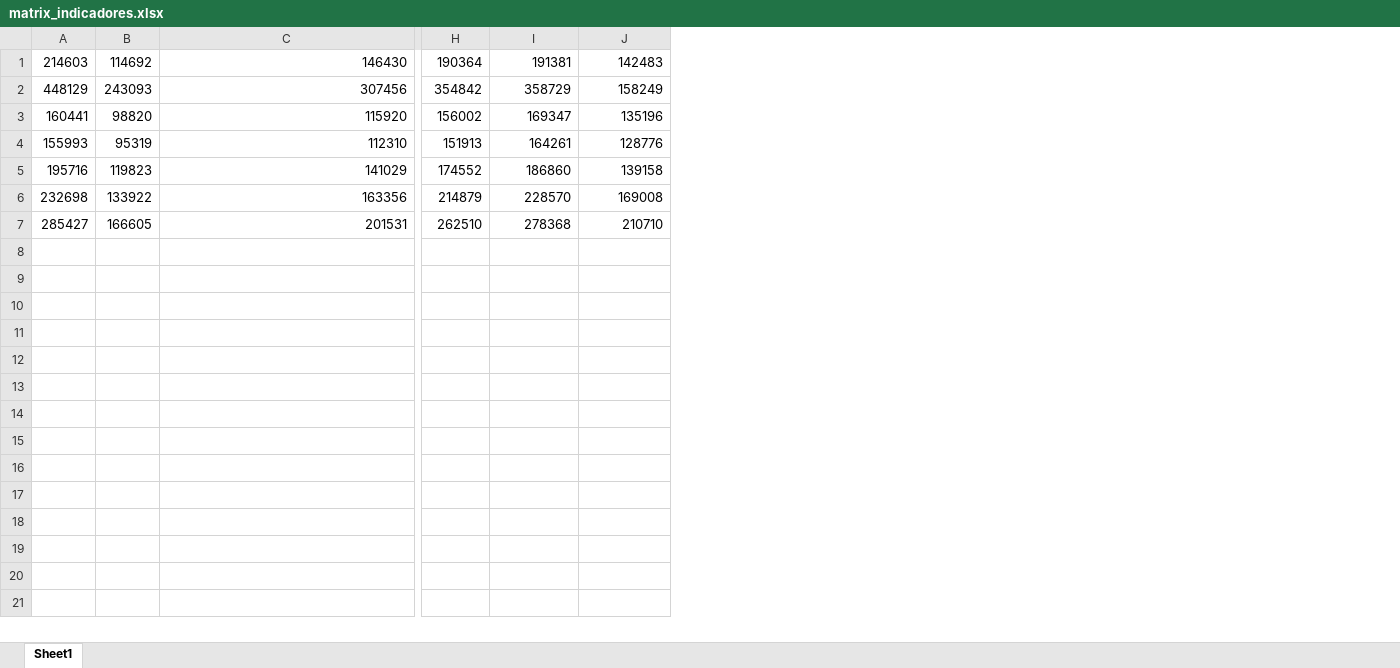
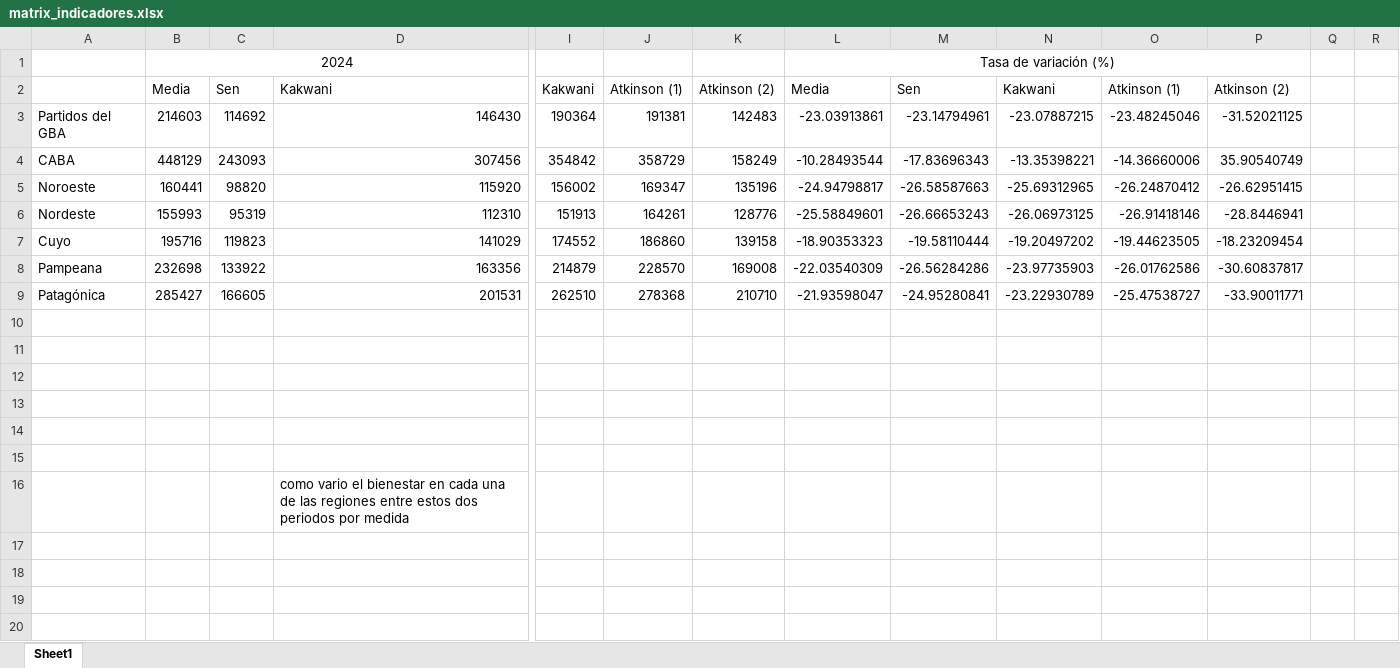
Before and after one commit to bracluque/TP-Distribucion, an Excel workbook: TP4/output/matrix_indicadores.xlsx, sheet Sheet1, drawn as a sheet; only a part is shown, gaps mark what is left out; values as stored, in another font and other column widths than the file's, no borders; addresses are those after the commit; rows hold the shown columns only; the diff covers the shown part only; the diff names each change by its address in the sheet, - before the commit and + after, or states it on an @@ line.

```diff
--- a/TP4/output/matrix_indicadores.xlsx (sheet Sheet1)
+++ b/TP4/output/matrix_indicadores.xlsx (sheet Sheet1)
+column A, rows 3-9: Partidos del GBA | CABA | Noroeste | Nordeste | Cuyo | Pampeana | Patagónica
+column L, rows 3-9: -23.03913861 | -10.28493544 | -24.94798817 | -25.58849601 | -18.90353323 | -22.03540309 | -21.93598047
+column M, rows 3-9: -23.14794961 | -17.83696343 | -26.58587663 | -26.66653243 | -19.58110444 | -26.56284286 | -24.95280841
+column N, rows 3-9: -23.07887215 | -13.35398221 | -25.69312965 | -26.06973125 | -19.20497202 | -23.97735903 | -23.22930789
+column O, rows 3-9: -23.48245046 | -14.36660006 | -26.24870412 | -26.91418146 | -19.44623505 | -26.01762586 | -25.47538727
+column P, rows 3-9: -31.52021125 | 35.90540749 | -26.62951415 | -28.8446941 | -18.23209454 | -30.60837817 | -33.90011771
+column Q, empty
+column R, empty
+row 1:  | 2024 |  |  |  |  |  | Tasa de variación (%)
+row 2:  | Media | Sen | Kakwani | Kakwani | Atkinson (1) | Atkinson (2) | Media | Sen | Kakwani | Atkinson (1) | Atkinson (2)
+row 10: (empty)
+row 11: (empty)
+row 12: (empty)
+row 13: (empty)
+row 14: (empty)
+row 15: (empty)
+row 16:  |  |  | como vario el bienestar en cada una de las regiones entre estos dos periodos por medida
+row 17: (empty)
+row 18: (empty)
+row 19: (empty)
+row 20: (empty)
```
Also changed, not shown: 23 added rows elsewhere in this sheet, 18 other files.
